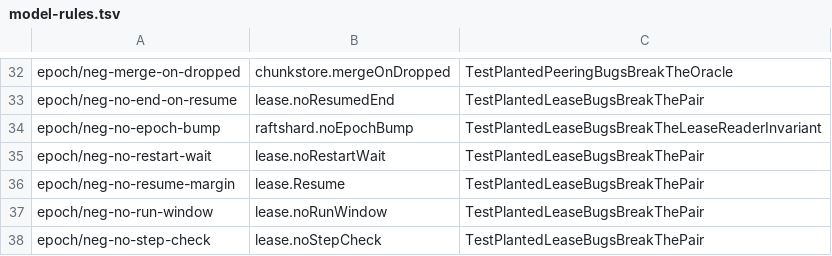
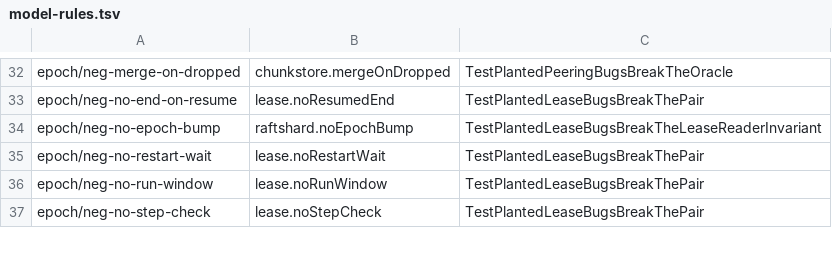
Before and after one commit to nvcnvn/rock-solid, a TSV file: scripts/model-rules.tsv, drawn as a sheet; only a part is shown, gaps mark what is left out; the diff names each change by its address in the sheet, - before the commit and + after, or states it on an @@ line.

```diff
--- a/scripts/model-rules.tsv
+++ b/scripts/model-rules.tsv
-row 36: epoch/neg-no-resume-margin | lease.Resume | TestPlantedLeaseBugsBreakThePair
```
Also changed, not shown: 11 other files.
